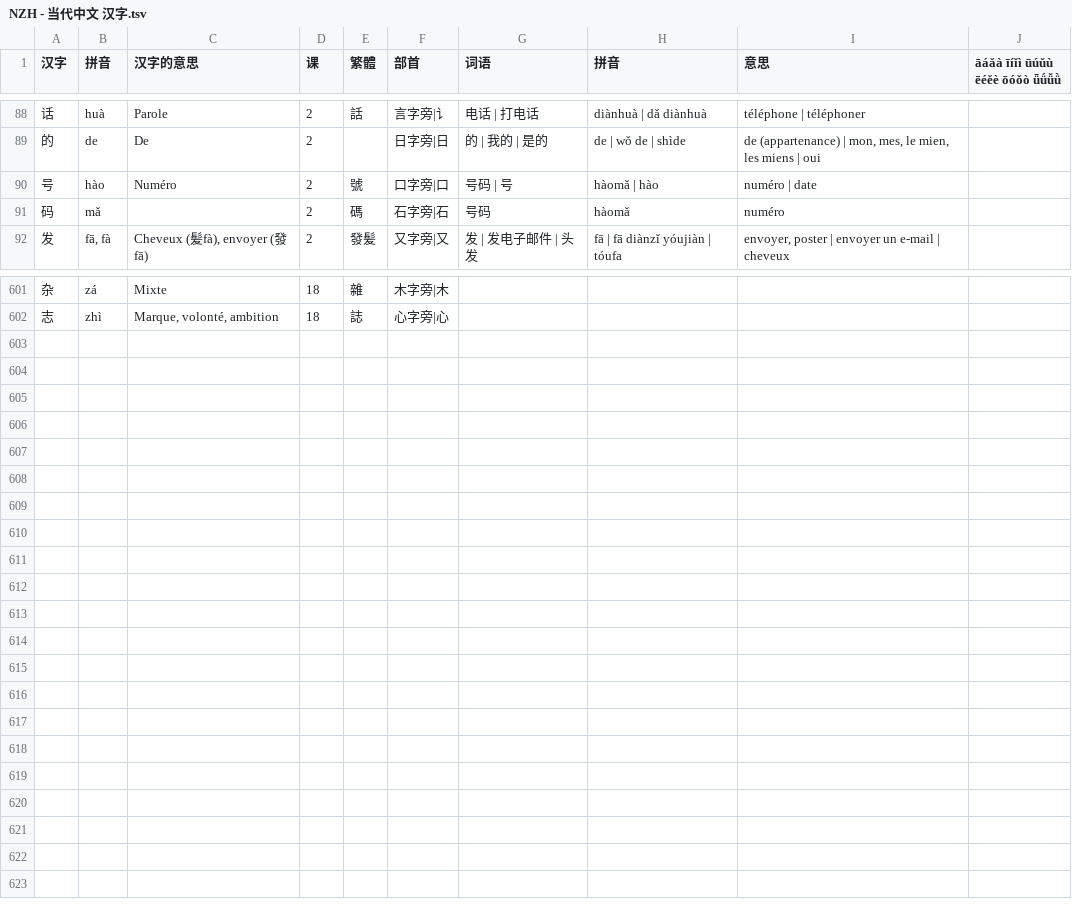
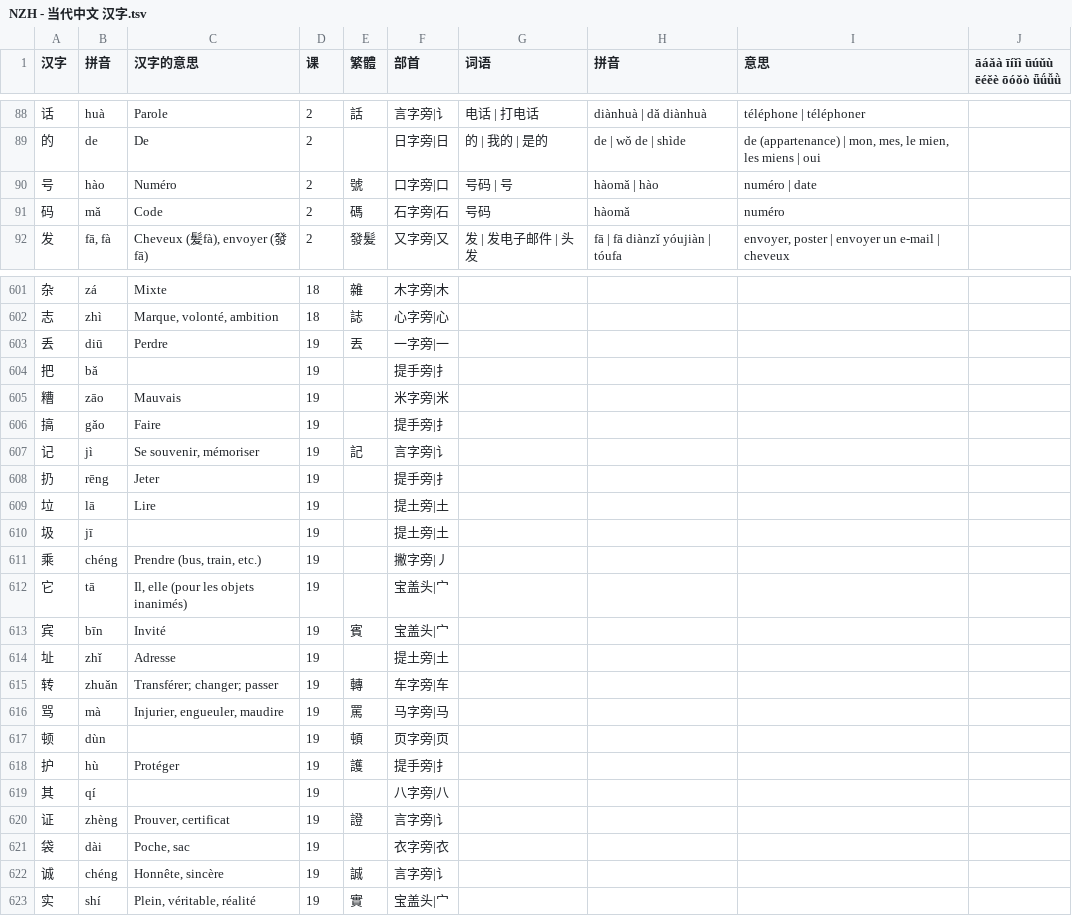
Before and after one commit to jdwebdev/chinois, a TSV file: tsv/NZH - 当代中文 汉字.tsv, drawn as a sheet; only a part is shown, gaps mark what is left out.

```diff
--- a/tsv/NZH - 当代中文 汉字.tsv
+++ b/tsv/NZH - 当代中文 汉字.tsv
@@ -90,3 +90,3 @@
 号	hào	Numéro	2	號	口字旁|口	号码 | 号	hàomǎ | hào	numéro | date	
-码	mǎ		2	碼	石字旁|石	号码	hàomǎ	numéro	
+码	mǎ	Code	2	碼	石字旁|石	号码	hàomǎ	numéro	
 发	fā, fà	Cheveux (髪fà), envoyer (發fā)	2	發髪	又字旁|又	发 | 发电子邮件 | 头发	fā | fā diànzǐ yóujiàn | tóufa	envoyer, poster | envoyer un e-mail | cheveux	
@@ -602 +602,22 @@
 志	zhì	Marque, volonté, ambition	18	誌	心字旁|心				
+丢	diū	Perdre	19	丟	一字旁|一				
+把	bǎ		19		提手旁|扌				
+糟	zāo	Mauvais	19		米字旁|米				
+搞	gǎo	Faire	19		提手旁|扌				
+记	jì	Se souvenir, mémoriser	19	記	言字旁|讠				
+扔	rēng	Jeter	19		提手旁|扌				
+垃	lā	Lire	19		提土旁|土				
+圾	jī		19		提土旁|土				
+乘	chéng	Prendre (bus, train, etc.)	19		撇字旁|丿				
+它	tā	Il, elle (pour les objets inanimés)	19		宝盖头|宀				
+宾	bīn	Invité	19	賓	宝盖头|宀				
+址	zhǐ	Adresse	19		提土旁|土				
+转	zhuǎn	Transférer; changer; passer	19	轉	车字旁|车				
+骂	mà	Injurier, engueuler, maudire	19	罵	马字旁|马				
+顿	dùn		19	頓	页字旁|页				
+护	hù	Protéger	19	護	提手旁|扌				
+其	qí		19		八字旁|八				
+证	zhèng	Prouver, certificat	19	證	言字旁|讠				
+袋	dài	Poche, sac	19		衣字旁|衣				
+诚	chéng	Honnête, sincère	19	誠	言字旁|讠				
+实	shí	Plein, véritable, réalité	19	實	宝盖头|宀				
```
Also changed, not shown: tsv/NZH - 当代中文 例子.tsv, tsv/NZH - 当代中文 课文.tsv, 2 other files.
